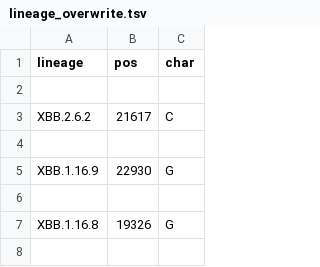
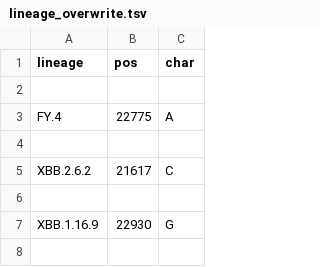
Before and after one commit to neherlab/nextclade_data_workflows, a TSV file: sars-cov-2/profiles/clades/lineage_overwrite.tsv, drawn as a sheet; only a part is shown; the shorter side is filled out with more unchanged rows; the diff names each change by its address in the sheet, - before the commit and + after, or states it on an @@ line.

Commit message:
Improve overwrite/constraint for XBBs

```diff
--- a/sars-cov-2/profiles/clades/lineage_overwrite.tsv
+++ b/sars-cov-2/profiles/clades/lineage_overwrite.tsv
+row 3: FY.4 | 22775 | A
+row 4: (empty)
```
Also changed, not shown: 1 other file.
